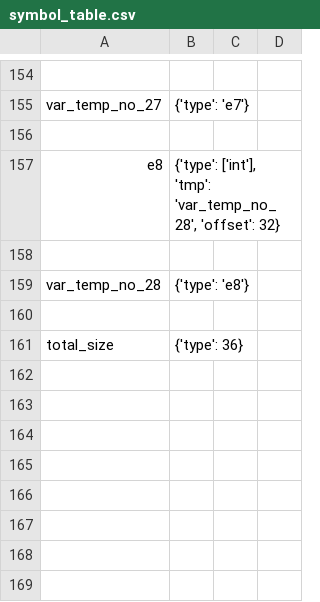
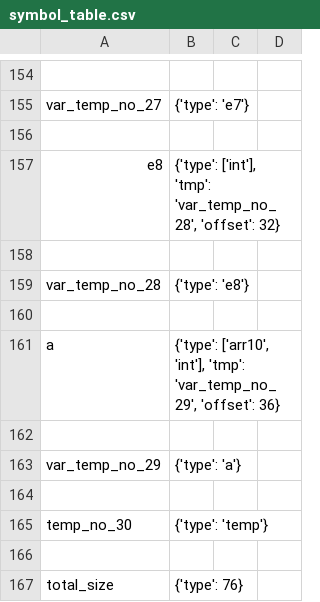
Before and after one commit to nibir8-source/Group_5_CS335_Project, a CSV file: src/symbol_table.csv, drawn as a sheet; only a part is shown, gaps mark what is left out.

```diff
--- a/src/symbol_table.csv
+++ b/src/symbol_table.csv
@@ -160,2 +160,8 @@ var_temp_no_28,{'type': 'e8'}
 
-total_size,{'type': 36}
+a,"{'type': ['arr10', 'int'], 'tmp': 'var_temp_no_29', 'offset': 36}"
+
+var_temp_no_29,{'type': 'a'}
+
+temp_no_30,{'type': 'temp'}
+
+total_size,{'type': 76}
```
Also changed, not shown: src/symbol_table2.csv, 5 other files.
